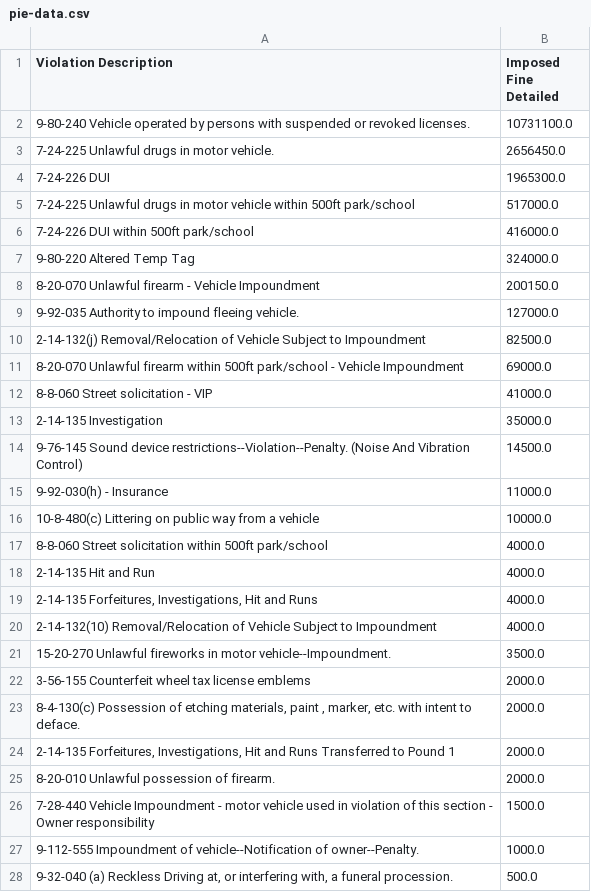
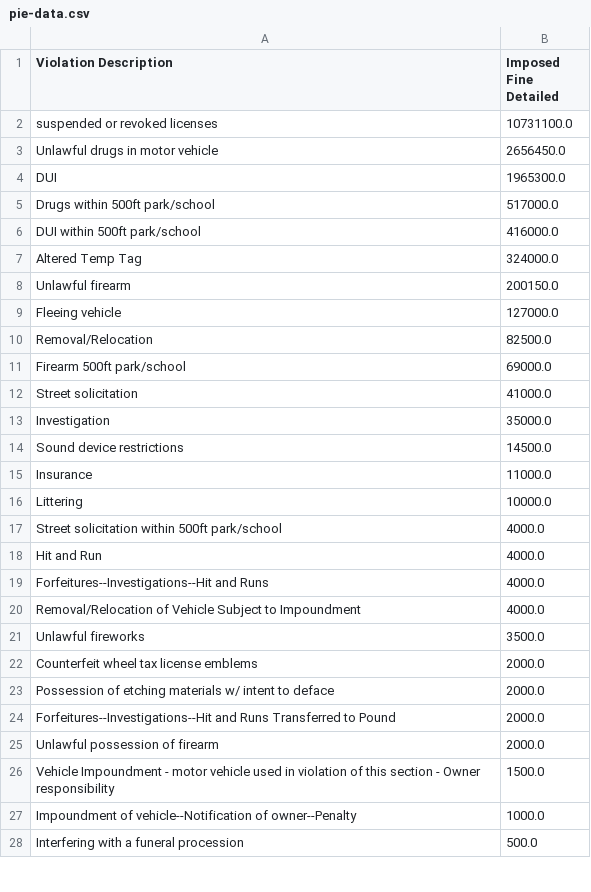
Before and after one commit to cjciaramella/chicago-impounds, a CSV file: pie-data.csv, drawn as a sheet; only a part is shown; the diff covers the shown part only.

Commit message:
updatae pie csv

```diff
--- a/pie-data.csv
+++ b/pie-data.csv
@@ -1,28 +1,28 @@
 Violation Description,Imposed Fine Detailed
-9-80-240  Vehicle operated by persons with suspended or revoked licenses.,10731100.0
-7-24-225    Unlawful drugs in motor vehicle.,2656450.0
-7-24-226    DUI,1965300.0
-7-24-225    Unlawful drugs in motor vehicle within 500ft park/school,517000.0
-7-24-226    DUI within 500ft park/school,416000.0
-9-80-220    Altered Temp Tag,324000.0
-8-20-070  Unlawful firearm - Vehicle Impoundment,200150.0
-9-92-035    Authority to impound fleeing vehicle.,127000.0
-2-14-132(j)     Removal/Relocation of Vehicle Subject to Impoundment,82500.0
-8-20-070  Unlawful firearm within 500ft park/school - Vehicle Impoundment,69000.0
-8-8-060    Street solicitation - VIP,41000.0
-2-14-135   Investigation,35000.0
-9-76-145    Sound device restrictions--Violation--Penalty. (Noise And Vibration Control),14500.0
-9-92-030(h) - Insurance,11000.0
-10-8-480(c) Littering on public way from a vehicle,10000.0
-8-8-060    Street solicitation within 500ft park/school,4000.0
-2-14-135   Hit and Run,4000.0
-"2-14-135   Forfeitures, Investigations, Hit and Runs",4000.0
-2-14-132(10)  Removal/Relocation of Vehicle Subject to Impoundment,4000.0
-15-20-270    Unlawful fireworks in motor vehicle--Impoundment.,3500.0
-3-56-155 Counterfeit wheel tax license emblems,2000.0
-"8-4-130(c)    Possession of etching materials, paint , marker, etc. with intent to deface.",2000.0
-"2-14-135  Forfeitures, Investigations, Hit and Runs  Transferred to Pound 1",2000.0
-8-20-010    Unlawful possession of firearm.,2000.0
-7-28-440 Vehicle Impoundment - motor vehicle used in violation of this section - Owner responsibility,1500.0
-9-112-555    Impoundment of vehicle--Notification of owner--Penalty.,1000.0
-"9-32-040 (a) Reckless Driving at, or interfering with, a funeral procession.",500.0
+suspended or revoked licenses,10731100.0
+Unlawful drugs in motor vehicle,2656450.0
+DUI,1965300.0
+Drugs within 500ft park/school,517000.0
+DUI within 500ft park/school,416000.0
+Altered Temp Tag,324000.0
+Unlawful firearm,200150.0
+Fleeing vehicle,127000.0
+Removal/Relocation,82500.0
+Firearm 500ft park/school,69000.0
+Street solicitation,41000.0
+Investigation,35000.0
+Sound device restrictions,14500.0
+Insurance,11000.0
+Littering, 10000.0
+Street solicitation within 500ft park/school,4000.0
+Hit and Run,4000.0
+Forfeitures--Investigations--Hit and Runs,4000.0
+Removal/Relocation of Vehicle Subject to Impoundment,4000.0
+Unlawful fireworks,3500.0
+Counterfeit wheel tax license emblems,2000.0
+Possession of etching materials w/ intent to deface,2000.0
+Forfeitures--Investigations--Hit and Runs Transferred to Pound,2000.0
+Unlawful possession of firearm,2000.0
+Vehicle Impoundment - motor vehicle used in violation of this section - Owner responsibility,1500.0
+Impoundment of vehicle--Notification of owner--Penalty,1000.0
+Interfering with a funeral procession,500.0
```
Also changed, not shown: 4 edited cells elsewhere in this file.
